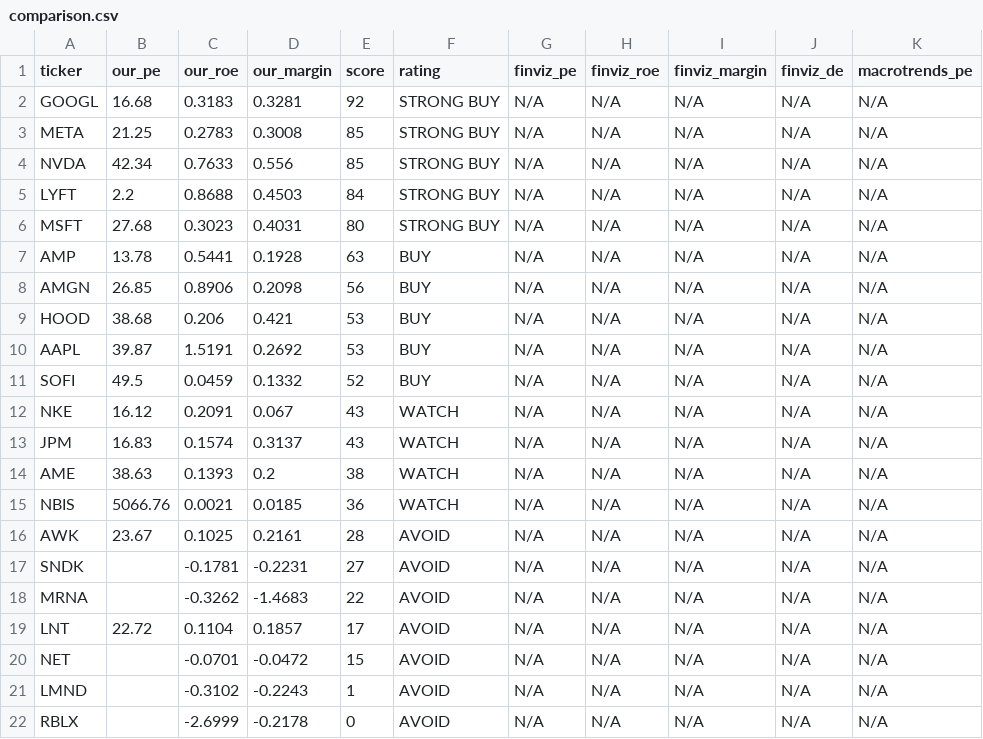
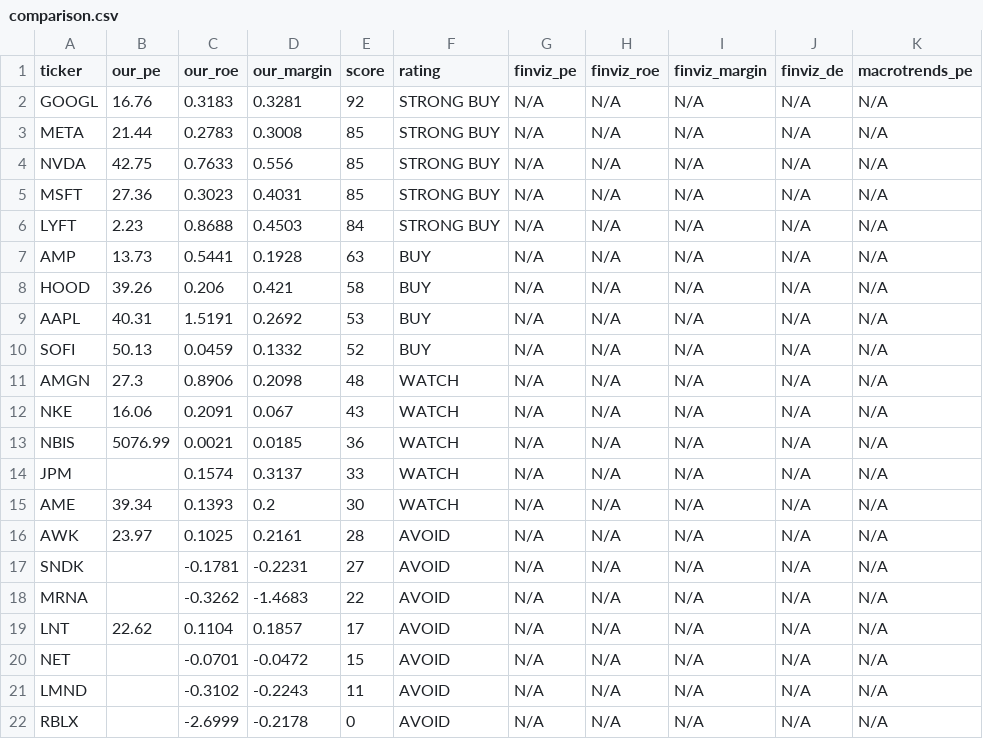
Before and after one commit to leafy-joyce-t/stock-tracker, a CSV file: data/comparison.csv, drawn as a sheet.

```diff
--- a/data/comparison.csv
+++ b/data/comparison.csv
@@ -1,22 +1,22 @@
 ticker,our_pe,our_roe,our_margin,score,rating,finviz_pe,finviz_roe,finviz_margin,finviz_de,macrotrends_pe
-GOOGL,16.68,0.3183,0.3281,92,STRONG BUY,N/A,N/A,N/A,N/A,N/A
-META,21.25,0.2783,0.3008,85,STRONG BUY,N/A,N/A,N/A,N/A,N/A
-NVDA,42.34,0.7633,0.556,85,STRONG BUY,N/A,N/A,N/A,N/A,N/A
-LYFT,2.2,0.8688,0.4503,84,STRONG BUY,N/A,N/A,N/A,N/A,N/A
-MSFT,27.68,0.3023,0.4031,80,STRONG BUY,N/A,N/A,N/A,N/A,N/A
-AMP,13.78,0.5441,0.1928,63,BUY,N/A,N/A,N/A,N/A,N/A
-AMGN,26.85,0.8906,0.2098,56,BUY,N/A,N/A,N/A,N/A,N/A
-HOOD,38.68,0.206,0.421,53,BUY,N/A,N/A,N/A,N/A,N/A
-AAPL,39.87,1.5191,0.2692,53,BUY,N/A,N/A,N/A,N/A,N/A
-SOFI,49.5,0.0459,0.1332,52,BUY,N/A,N/A,N/A,N/A,N/A
-NKE,16.12,0.2091,0.067,43,WATCH,N/A,N/A,N/A,N/A,N/A
-JPM,16.83,0.1574,0.3137,43,WATCH,N/A,N/A,N/A,N/A,N/A
-AME,38.63,0.1393,0.2,38,WATCH,N/A,N/A,N/A,N/A,N/A
-NBIS,5066.76,0.0021,0.0185,36,WATCH,N/A,N/A,N/A,N/A,N/A
-AWK,23.67,0.1025,0.2161,28,AVOID,N/A,N/A,N/A,N/A,N/A
+GOOGL,16.76,0.3183,0.3281,92,STRONG BUY,N/A,N/A,N/A,N/A,N/A
+META,21.44,0.2783,0.3008,85,STRONG BUY,N/A,N/A,N/A,N/A,N/A
+NVDA,42.75,0.7633,0.556,85,STRONG BUY,N/A,N/A,N/A,N/A,N/A
+MSFT,27.36,0.3023,0.4031,85,STRONG BUY,N/A,N/A,N/A,N/A,N/A
+LYFT,2.23,0.8688,0.4503,84,STRONG BUY,N/A,N/A,N/A,N/A,N/A
+AMP,13.73,0.5441,0.1928,63,BUY,N/A,N/A,N/A,N/A,N/A
+HOOD,39.26,0.206,0.421,58,BUY,N/A,N/A,N/A,N/A,N/A
+AAPL,40.31,1.5191,0.2692,53,BUY,N/A,N/A,N/A,N/A,N/A
+SOFI,50.13,0.0459,0.1332,52,BUY,N/A,N/A,N/A,N/A,N/A
+AMGN,27.3,0.8906,0.2098,48,WATCH,N/A,N/A,N/A,N/A,N/A
+NKE,16.06,0.2091,0.067,43,WATCH,N/A,N/A,N/A,N/A,N/A
+NBIS,5076.99,0.0021,0.0185,36,WATCH,N/A,N/A,N/A,N/A,N/A
+JPM,,0.1574,0.3137,33,WATCH,N/A,N/A,N/A,N/A,N/A
+AME,39.34,0.1393,0.2,30,WATCH,N/A,N/A,N/A,N/A,N/A
+AWK,23.97,0.1025,0.2161,28,AVOID,N/A,N/A,N/A,N/A,N/A
 SNDK,,-0.1781,-0.2231,27,AVOID,N/A,N/A,N/A,N/A,N/A
 MRNA,,-0.3262,-1.4683,22,AVOID,N/A,N/A,N/A,N/A,N/A
-LNT,22.72,0.1104,0.1857,17,AVOID,N/A,N/A,N/A,N/A,N/A
+LNT,22.62,0.1104,0.1857,17,AVOID,N/A,N/A,N/A,N/A,N/A
 NET,,-0.0701,-0.0472,15,AVOID,N/A,N/A,N/A,N/A,N/A
-LMND,,-0.3102,-0.2243,1,AVOID,N/A,N/A,N/A,N/A,N/A
+LMND,,-0.3102,-0.2243,11,AVOID,N/A,N/A,N/A,N/A,N/A
 RBLX,,-2.6999,-0.2178,0,AVOID,N/A,N/A,N/A,N/A,N/A
```
Also changed, not shown: data/calculated_ratios.csv, data/risk_signals.csv, 25 other files.
